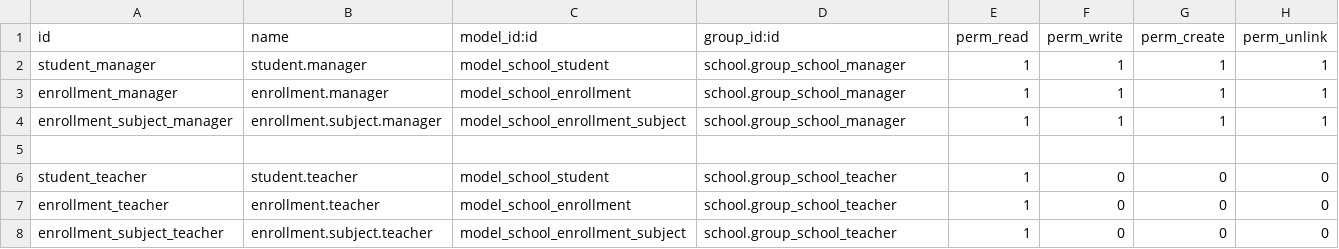
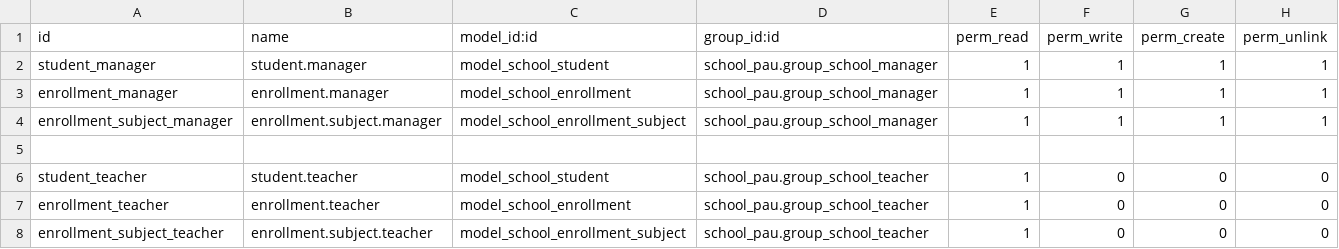
Before and after one commit to PixelStar7/SGE_Modul_School_Plus_Pau, a CSV file: security/ir.model.access.csv, drawn as a sheet.

Commit message:
nom del mòdul al csv canviat per school_pau

```diff
--- a/security/ir.model.access.csv
+++ b/security/ir.model.access.csv
@@ -1,8 +1,8 @@
 id,name,model_id:id,group_id:id,perm_read,perm_write,perm_create,perm_unlink
-student_manager,student.manager,model_school_student,school.group_school_manager,1,1,1,1
-enrollment_manager,enrollment.manager,model_school_enrollment,school.group_school_manager,1,1,1,1
-enrollment_subject_manager,enrollment.subject.manager,model_school_enrollment_subject,school.group_school_manager,1,1,1,1
+student_manager,student.manager,model_school_student,school_pau.group_school_manager,1,1,1,1
+enrollment_manager,enrollment.manager,model_school_enrollment,school_pau.group_school_manager,1,1,1,1
+enrollment_subject_manager,enrollment.subject.manager,model_school_enrollment_subject,school_pau.group_school_manager,1,1,1,1
 ,,,,,,,
-student_teacher,student.teacher,model_school_student,school.group_school_teacher,1,0,0,0
-enrollment_teacher,enrollment.teacher,model_school_enrollment,school.group_school_teacher,1,0,0,0
-enrollment_subject_teacher,enrollment.subject.teacher,model_school_enrollment_subject,school.group_school_teacher,1,0,0,0
+student_teacher,student.teacher,model_school_student,school_pau.group_school_teacher,1,0,0,0
+enrollment_teacher,enrollment.teacher,model_school_enrollment,school_pau.group_school_teacher,1,0,0,0
+enrollment_subject_teacher,enrollment.subject.teacher,model_school_enrollment_subject,school_pau.group_school_teacher,1,0,0,0
```
